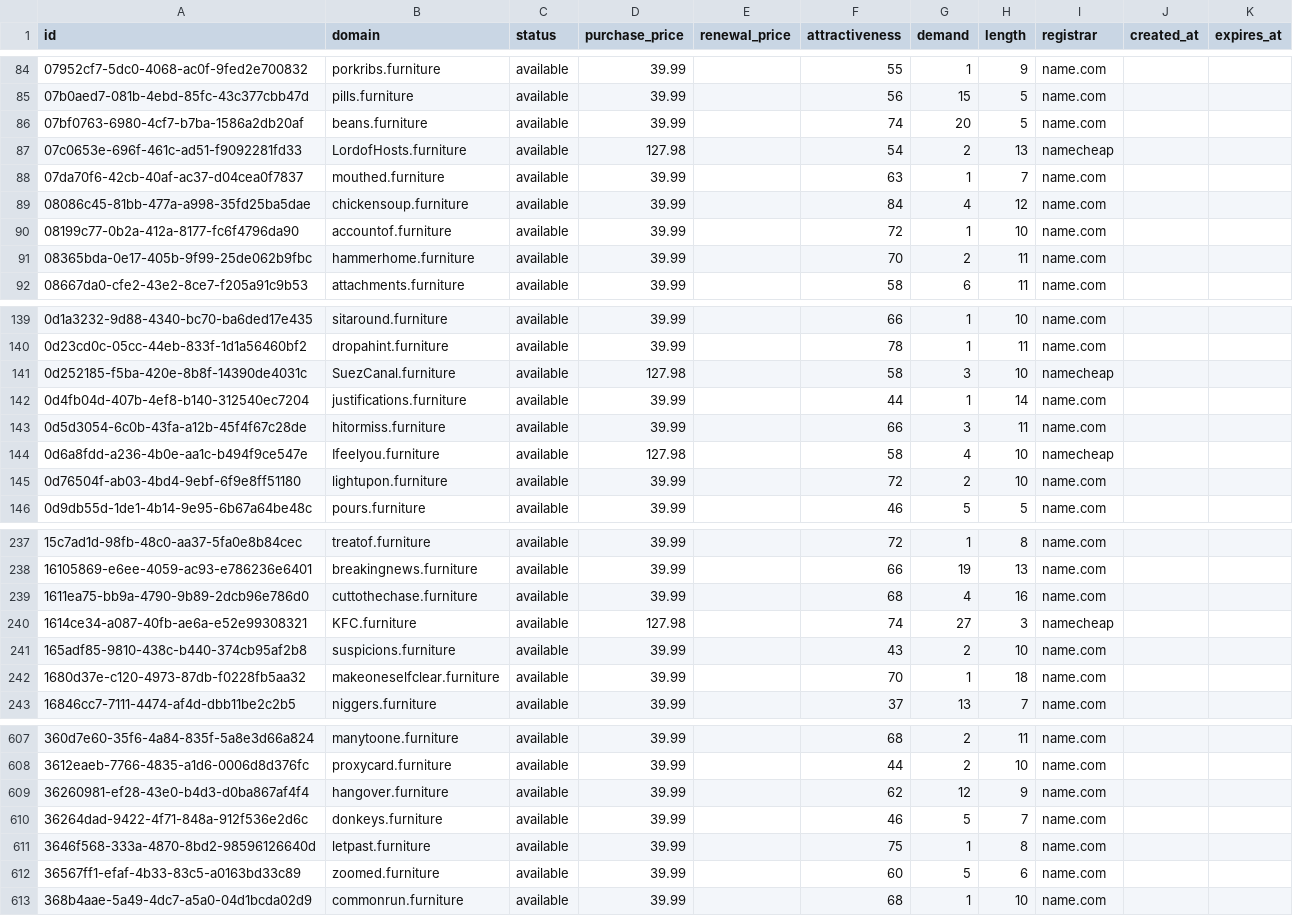
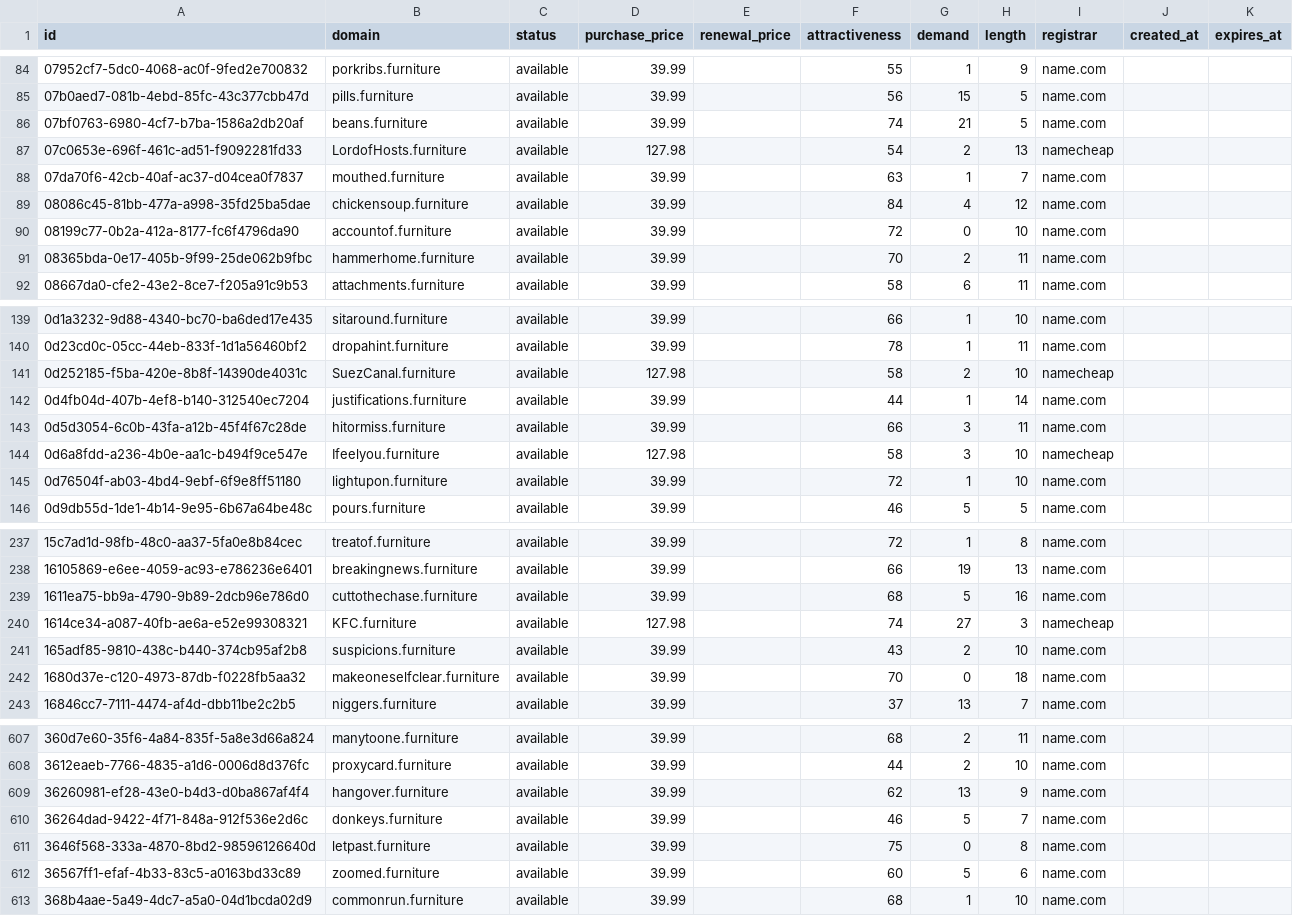
Before and after one commit to UniqueDomains/furniture-oneword-domains, a CSV file: furniture.csv, drawn as a sheet; only a part is shown, gaps mark what is left out; the diff covers the shown part only.

```diff
--- a/furniture.csv
+++ b/furniture.csv
@@ -85,3 +85,3 @@ id,domain,status,purchase_price,renewal_price,attractiveness,demand,length,regis
 07b0aed7-081b-4ebd-85fc-43c377cbb47d,pills.furniture,available,39.99,,56,15,5,name.com,,
-07bf0763-6980-4cf7-b7ba-1586a2db20af,beans.furniture,available,39.99,,74,20,5,name.com,,
+07bf0763-6980-4cf7-b7ba-1586a2db20af,beans.furniture,available,39.99,,74,21,5,name.com,,
 07c0653e-696f-461c-ad51-f9092281fd33,LordofHosts.furniture,available,127.98,,54,2,13,namecheap,,
@@ -89,3 +89,3 @@ id,domain,status,purchase_price,renewal_price,attractiveness,demand,length,regis
 08086c45-81bb-477a-a998-35fd25ba5dae,chickensoup.furniture,available,39.99,,84,4,12,name.com,,
-08199c77-0b2a-412a-8177-fc6f4796da90,accountof.furniture,available,39.99,,72,1,10,name.com,,
+08199c77-0b2a-412a-8177-fc6f4796da90,accountof.furniture,available,39.99,,72,0,10,name.com,,
 08365bda-0e17-405b-9f99-25de062b9fbc,hammerhome.furniture,available,39.99,,70,2,11,name.com,,
@@ -140,7 +140,7 @@ id,domain,status,purchase_price,renewal_price,attractiveness,demand,length,regis
 0d23cd0c-05cc-44eb-833f-1d1a56460bf2,dropahint.furniture,available,39.99,,78,1,11,name.com,,
-0d252185-f5ba-420e-8b8f-14390de4031c,SuezCanal.furniture,available,127.98,,58,3,10,namecheap,,
+0d252185-f5ba-420e-8b8f-14390de4031c,SuezCanal.furniture,available,127.98,,58,2,10,namecheap,,
 0d4fb04d-407b-4ef8-b140-312540ec7204,justifications.furniture,available,39.99,,44,1,14,name.com,,
 0d5d3054-6c0b-43fa-a12b-45f4f67c28de,hitormiss.furniture,available,39.99,,66,3,11,name.com,,
-0d6a8fdd-a236-4b0e-aa1c-b494f9ce547e,Ifeelyou.furniture,available,127.98,,58,4,10,namecheap,,
-0d76504f-ab03-4bd4-9ebf-6f9e8ff51180,lightupon.furniture,available,39.99,,72,2,10,name.com,,
+0d6a8fdd-a236-4b0e-aa1c-b494f9ce547e,Ifeelyou.furniture,available,127.98,,58,3,10,namecheap,,
+0d76504f-ab03-4bd4-9ebf-6f9e8ff51180,lightupon.furniture,available,39.99,,72,1,10,name.com,,
 0d9db55d-1de1-4b14-9e95-6b67a64be48c,pours.furniture,available,39.99,,46,5,5,name.com,,
@@ -238,6 +238,6 @@ id,domain,status,purchase_price,renewal_price,attractiveness,demand,length,regis
 16105869-e6ee-4059-ac93-e786236e6401,breakingnews.furniture,available,39.99,,66,19,13,name.com,,
-1611ea75-bb9a-4790-9b89-2dcb96e786d0,cuttothechase.furniture,available,39.99,,68,4,16,name.com,,
+1611ea75-bb9a-4790-9b89-2dcb96e786d0,cuttothechase.furniture,available,39.99,,68,5,16,name.com,,
 1614ce34-a087-40fb-ae6a-e52e99308321,KFC.furniture,available,127.98,,74,27,3,namecheap,,
 165adf85-9810-438c-b440-374cb95af2b8,suspicions.furniture,available,39.99,,43,2,10,name.com,,
-1680d37e-c120-4973-87db-f0228fb5aa32,makeoneselfclear.furniture,available,39.99,,70,1,18,name.com,,
+1680d37e-c120-4973-87db-f0228fb5aa32,makeoneselfclear.furniture,available,39.99,,70,0,18,name.com,,
 16846cc7-7111-4474-af4d-dbb11be2c2b5,niggers.furniture,available,39.99,,37,13,7,name.com,,
@@ -608,5 +608,5 @@ id,domain,status,purchase_price,renewal_price,attractiveness,demand,length,regis
 3612eaeb-7766-4835-a1d6-0006d8d376fc,proxycard.furniture,available,39.99,,44,2,10,name.com,,
-36260981-ef28-43e0-b4d3-d0ba867af4f4,hangover.furniture,available,39.99,,62,12,9,name.com,,
+36260981-ef28-43e0-b4d3-d0ba867af4f4,hangover.furniture,available,39.99,,62,13,9,name.com,,
 36264dad-9422-4f71-848a-912f536e2d6c,donkeys.furniture,available,39.99,,46,5,7,name.com,,
-3646f568-333a-4870-8bd2-98596126640d,letpast.furniture,available,39.99,,75,1,8,name.com,,
+3646f568-333a-4870-8bd2-98596126640d,letpast.furniture,available,39.99,,75,0,8,name.com,,
 36567ff1-efaf-4b33-83c5-a0163bd33c89,zoomed.furniture,available,39.99,,60,5,6,name.com,,
```
Also changed, not shown: 49 edited cells elsewhere in this file, 4 other files.
